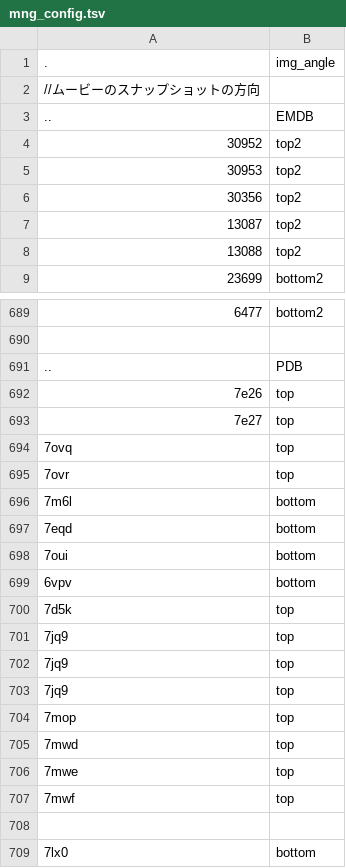
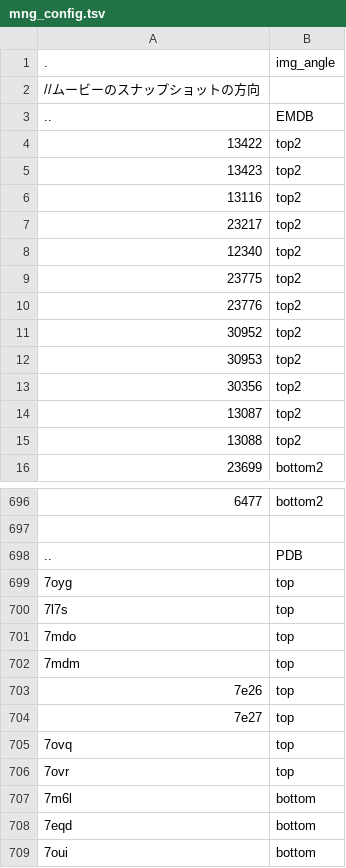
Before and after one commit to hiro111suzu/yorodumi-edit, a TSV file: mng_config.tsv, drawn as a sheet; only a part is shown, gaps mark what is left out; the shorter side is filled out with more unchanged rows.

```diff
--- a/mng_config.tsv
+++ b/mng_config.tsv
@@ -3,2 +3,9 @@
 ..	EMDB
+13422	top2
+13423	top2
+13116	top2
+23217	top2
+12340	top2
+23775	top2
+23776	top2
 30952	top2
@@ -691,2 +698,6 @@
 ..	PDB
+7oyg	top
+7l7s	top
+7mdo	top
+7mdm	top
 7e26	top
```
Also changed, not shown: blist.tsv, categ.tsv, 5 other files.
